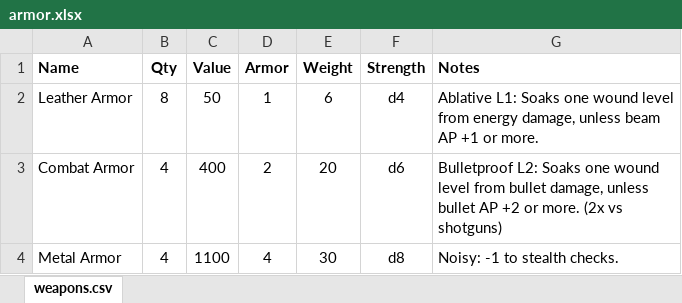
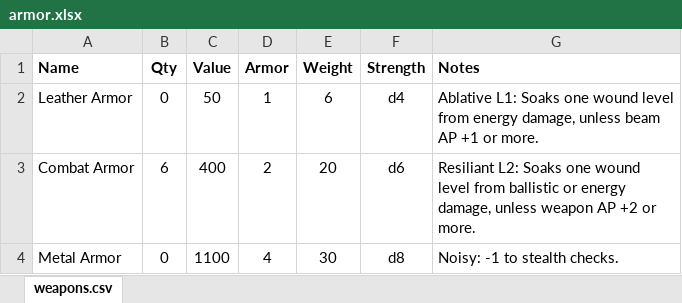
Before and after one commit to maplealmond/savagewasteland, an Excel workbook: data/armor.xlsx, sheet weapons.csv, drawn as a sheet; values as stored, in another font and other column widths than the file's, no borders; the diff names each change by its address in the sheet, - before the commit and + after, or states it on an @@ line.

```diff
--- a/data/armor.xlsx (sheet weapons.csv)
+++ b/data/armor.xlsx (sheet weapons.csv)
-B2 (Qty): 8
+B2 (Qty): 0
-B3 (Qty): 4
+B3 (Qty): 6
-G3 (Notes): Bulletproof L2: Soaks one wound level from bullet damage, unless bullet AP +2 or more. (2x vs shotguns)
+G3 (Notes): Resiliant L2: Soaks one wound level from ballistic or energy damage, unless weapon AP +2 or more.
-B4 (Qty): 4
+B4 (Qty): 0
```
Also changed, not shown: data/aid.xlsx, data/guns.xlsx, 18 other files.
